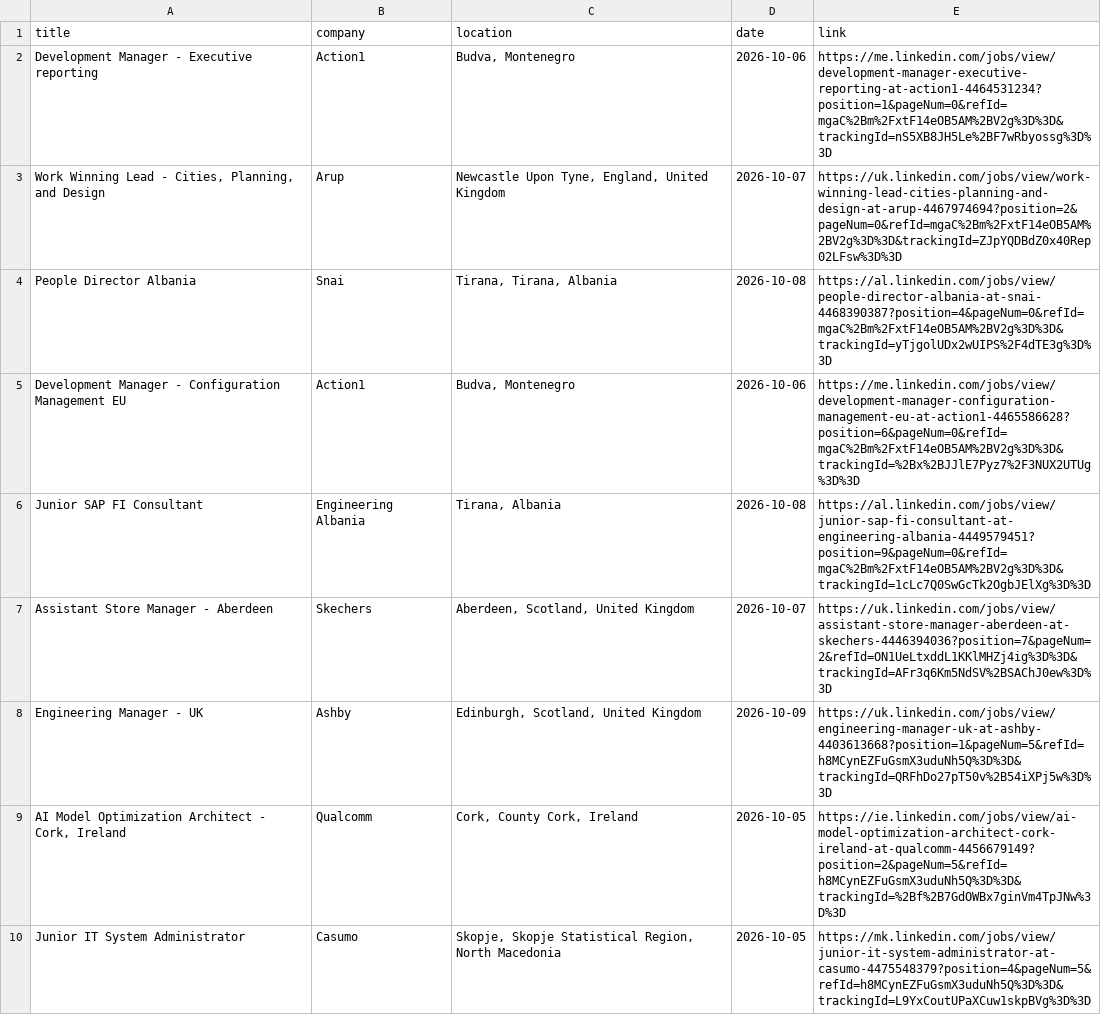
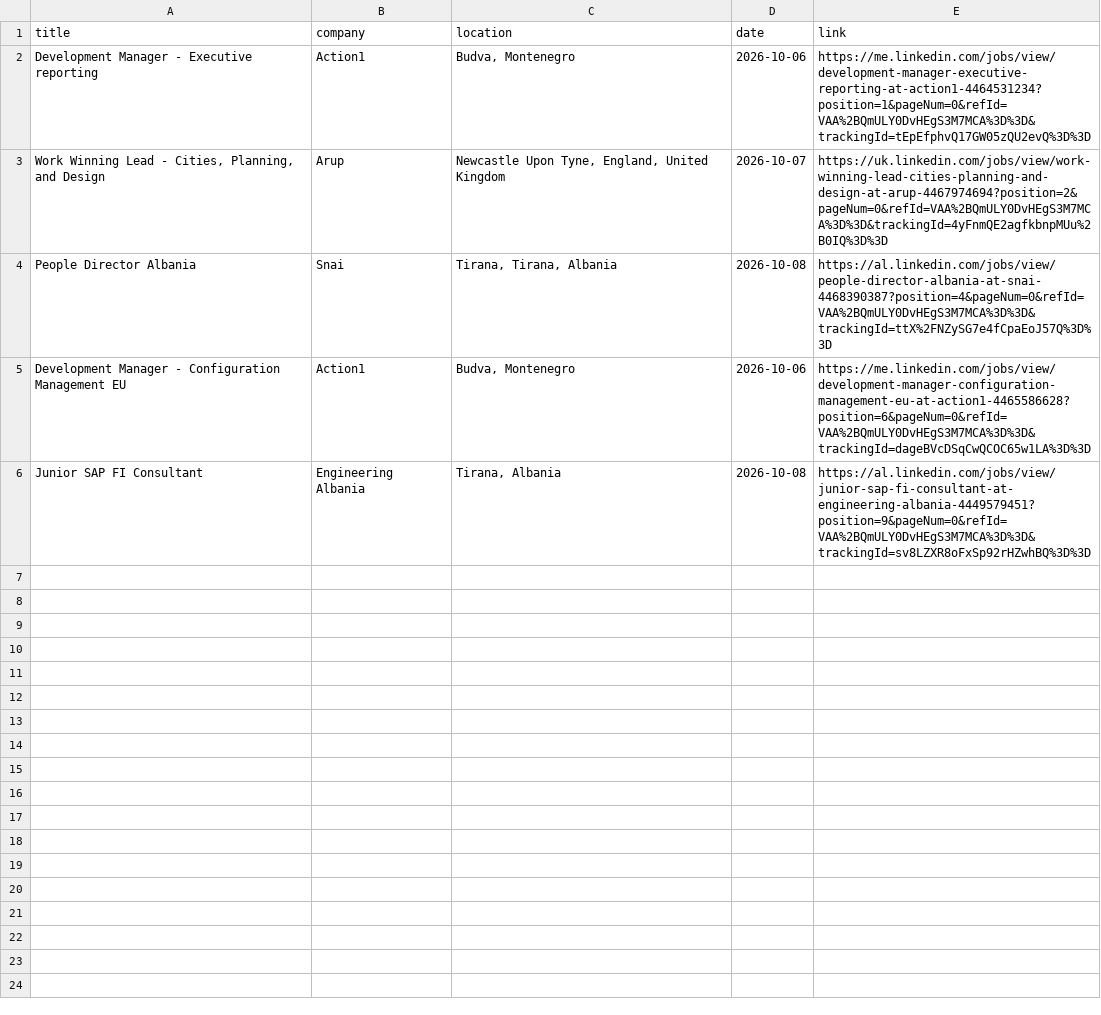
Before and after one commit to DaliaMuj/LinkedIn-Job-Tracker, a CSV file: data/jobs.csv, drawn as a sheet.

```diff
--- a/data/jobs.csv
+++ b/data/jobs.csv
@@ -1,10 +1,6 @@
 title,company,location,date,link
-Development Manager - Executive reporting,Action1,"Budva, Montenegro",2026-10-06,https://me.linkedin.com/jobs/view/development-manager-executive-reporting-at-action1-4464531234?position=1&pageNum=0&refId=mgaC%2Bm%2FxtF14eOB5AM%2BV2g%3D%3D&trackingId=nS5XB8JH5Le%2BF7wRbyossg%3D%3D
-"Work Winning Lead - Cities, Planning, and Design",Arup,"Newcastle Upon Tyne, England, United Kingdom",2026-10-07,https://uk.linkedin.com/jobs/view/work-winning-lead-cities-planning-and-design-at-arup-4467974694?position=2&pageNum=0&refId=mgaC%2Bm%2FxtF14eOB5AM%2BV2g%3D%3D&trackingId=ZJpYQDBdZ0x40Rep02LFsw%3D%3D
-People Director Albania,Snai,"Tirana, Tirana, Albania",2026-10-08,https://al.linkedin.com/jobs/view/people-director-albania-at-snai-4468390387?position=4&pageNum=0&refId=mgaC%2Bm%2FxtF14eOB5AM%2BV2g%3D%3D&trackingId=yTjgolUDx2wUIPS%2F4dTE3g%3D%3D
-Development Manager - Configuration Management EU,Action1,"Budva, Montenegro",2026-10-06,https://me.linkedin.com/jobs/view/development-manager-configuration-management-eu-at-action1-4465586628?position=6&pageNum=0&refId=mgaC%2Bm%2FxtF14eOB5AM%2BV2g%3D%3D&trackingId=%2Bx%2BJJlE7Pyz7%2F3NUX2UTUg%3D%3D
-Junior SAP FI Consultant,Engineering Albania,"Tirana, Albania",2026-10-08,https://al.linkedin.com/jobs/view/junior-sap-fi-consultant-at-engineering-albania-4449579451?position=9&pageNum=0&refId=mgaC%2Bm%2FxtF14eOB5AM%2BV2g%3D%3D&trackingId=1cLc7Q0SwGcTk2OgbJElXg%3D%3D
-Assistant Store Manager - Aberdeen,Skechers,"Aberdeen, Scotland, United Kingdom",2026-10-07,https://uk.linkedin.com/jobs/view/assistant-store-manager-aberdeen-at-skechers-4446394036?position=7&pageNum=2&refId=ON1UeLtxddL1KKlMHZj4ig%3D%3D&trackingId=AFr3q6Km5NdSV%2BSAChJ0ew%3D%3D
-Engineering Manager - UK,Ashby,"Edinburgh, Scotland, United Kingdom",2026-10-09,https://uk.linkedin.com/jobs/view/engineering-manager-uk-at-ashby-4403613668?position=1&pageNum=5&refId=h8MCynEZFuGsmX3uduNh5Q%3D%3D&trackingId=QRFhDo27pT50v%2B54iXPj5w%3D%3D
-"AI Model Optimization Architect - Cork, Ireland",Qualcomm,"Cork, County Cork, Ireland",2026-10-05,https://ie.linkedin.com/jobs/view/ai-model-optimization-architect-cork-ireland-at-qualcomm-4456679149?position=2&pageNum=5&refId=h8MCynEZFuGsmX3uduNh5Q%3D%3D&trackingId=%2Bf%2B7GdOWBx7ginVm4TpJNw%3D%3D
-Junior IT System Administrator,Casumo,"Skopje, Skopje Statistical Region, North Macedonia",2026-10-05,https://mk.linkedin.com/jobs/view/junior-it-system-administrator-at-casumo-4475548379?position=4&pageNum=5&refId=h8MCynEZFuGsmX3uduNh5Q%3D%3D&trackingId=L9YxCoutUPaXCuw1skpBVg%3D%3D
+Development Manager - Executive reporting,Action1,"Budva, Montenegro",2026-10-06,https://me.linkedin.com/jobs/view/development-manager-executive-reporting-at-action1-4464531234?position=1&pageNum=0&refId=VAA%2BQmULY0DvHEgS3M7MCA%3D%3D&trackingId=tEpEfphvQ17GW05zQU2evQ%3D%3D
+"Work Winning Lead - Cities, Planning, and Design",Arup,"Newcastle Upon Tyne, England, United Kingdom",2026-10-07,https://uk.linkedin.com/jobs/view/work-winning-lead-cities-planning-and-design-at-arup-4467974694?position=2&pageNum=0&refId=VAA%2BQmULY0DvHEgS3M7MCA%3D%3D&trackingId=4yFnmQE2agfkbnpMUu%2B0IQ%3D%3D
+People Director Albania,Snai,"Tirana, Tirana, Albania",2026-10-08,https://al.linkedin.com/jobs/view/people-director-albania-at-snai-4468390387?position=4&pageNum=0&refId=VAA%2BQmULY0DvHEgS3M7MCA%3D%3D&trackingId=ttX%2FNZySG7e4fCpaEoJ57Q%3D%3D
+Development Manager - Configuration Management EU,Action1,"Budva, Montenegro",2026-10-06,https://me.linkedin.com/jobs/view/development-manager-configuration-management-eu-at-action1-4465586628?position=6&pageNum=0&refId=VAA%2BQmULY0DvHEgS3M7MCA%3D%3D&trackingId=dageBVcDSqCwQCOC65w1LA%3D%3D
+Junior SAP FI Consultant,Engineering Albania,"Tirana, Albania",2026-10-08,https://al.linkedin.com/jobs/view/junior-sap-fi-consultant-at-engineering-albania-4449579451?position=9&pageNum=0&refId=VAA%2BQmULY0DvHEgS3M7MCA%3D%3D&trackingId=sv8LZXR8oFxSp92rHZwhBQ%3D%3D
```
